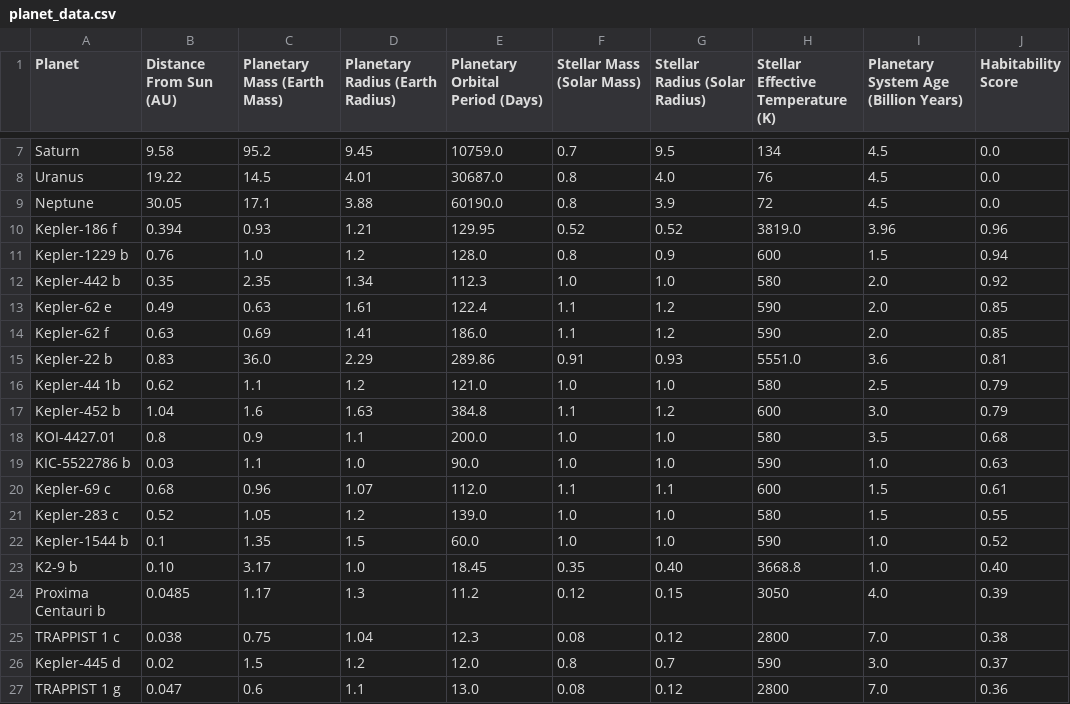
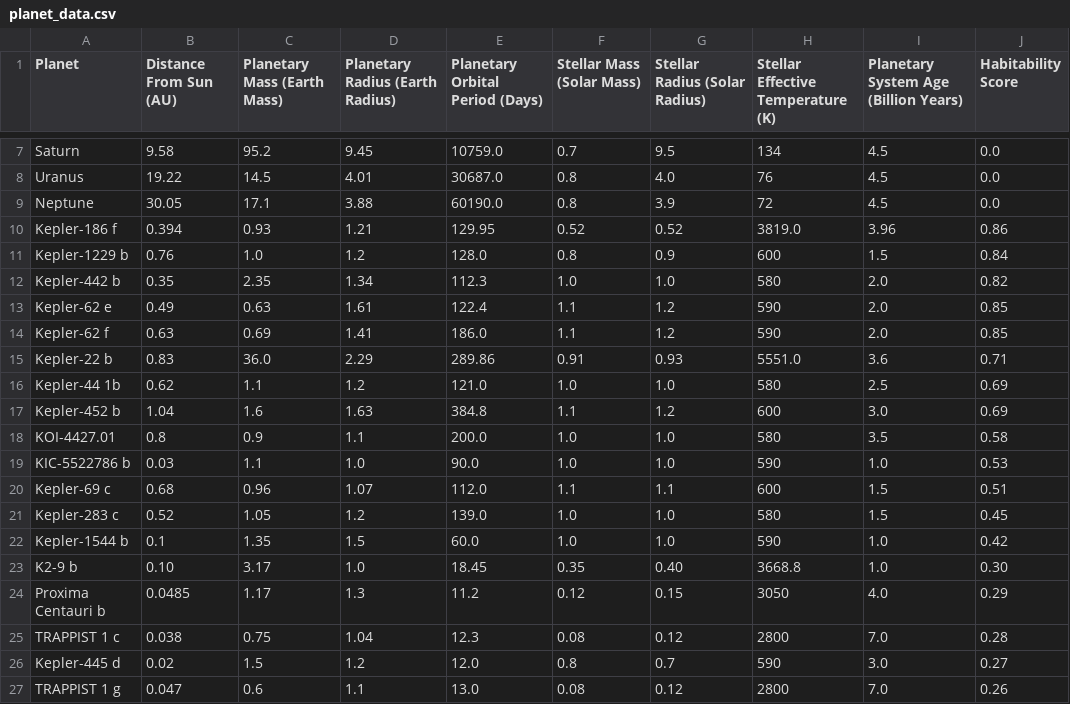
Before and after one commit to jibixn/NasaSpaceApps, a CSV file: planet_data.csv, drawn as a sheet; only a part is shown, gaps mark what is left out.

Commit message:
Update planet_data.csv

```diff
--- a/planet_data.csv
+++ b/planet_data.csv
@@ -9,19 +9,19 @@ Uranus,19.22,14.5,4.01,30687.0,0.8,4.0,76,4.5,0.0
 Neptune,30.05,17.1,3.88,60190.0,0.8,3.9,72,4.5,0.0
-Kepler-186 f,0.394,0.93,1.21,129.95,0.52,0.52,3819.0,3.96,0.96
-Kepler-1229 b,0.76,1.0,1.2,128.0,0.8,0.9,600,1.5,0.94
-Kepler-442 b,0.35,2.35,1.34,112.3,1.0,1.0,580,2.0,0.92
+Kepler-186 f,0.394,0.93,1.21,129.95,0.52,0.52,3819.0,3.96,0.86
+Kepler-1229 b,0.76,1.0,1.2,128.0,0.8,0.9,600,1.5,0.84
+Kepler-442 b,0.35,2.35,1.34,112.3,1.0,1.0,580,2.0,0.82
 Kepler-62 e,0.49,0.63,1.61,122.4,1.1,1.2,590,2.0,0.85
 Kepler-62 f,0.63,0.69,1.41,186.0,1.1,1.2,590,2.0,0.85
-Kepler-22 b,0.83,36.0,2.29,289.86,0.91,0.93,5551.0,3.6,0.81
-Kepler-44 1b,0.62,1.1,1.2,121.0,1.0,1.0,580,2.5,0.79
-Kepler-452 b,1.04,1.6,1.63,384.8,1.1,1.2,600,3.0,0.79
-KOI-4427.01,0.8,0.9,1.1,200.0,1.0,1.0,580,3.5,0.68
-KIC-5522786 b,0.03,1.1,1.0,90.0,1.0,1.0,590,1.0,0.63
-Kepler-69 c,0.68,0.96,1.07,112.0,1.1,1.1,600,1.5,0.61
-Kepler-283 c,0.52,1.05,1.2,139.0,1.0,1.0,580,1.5,0.55
-Kepler-1544 b,0.1,1.35,1.5,60.0,1.0,1.0,590,1.0,0.52
-K2-9 b,0.10,3.17,1.0,18.45,0.35,0.40,3668.8,1.0,0.40
-Proxima Centauri b,0.0485,1.17,1.3,11.2,0.12,0.15,3050,4.0,0.39
-TRAPPIST 1 c,0.038,0.75,1.04,12.3,0.08,0.12,2800,7.0,0.38
-Kepler-445 d,0.02,1.5,1.2,12.0,0.8,0.7,590,3.0,0.37
-TRAPPIST 1 g,0.047,0.6,1.1,13.0,0.08,0.12,2800,7.0,0.36
+Kepler-22 b,0.83,36.0,2.29,289.86,0.91,0.93,5551.0,3.6,0.71
+Kepler-44 1b,0.62,1.1,1.2,121.0,1.0,1.0,580,2.5,0.69
+Kepler-452 b,1.04,1.6,1.63,384.8,1.1,1.2,600,3.0,0.69
+KOI-4427.01,0.8,0.9,1.1,200.0,1.0,1.0,580,3.5,0.58
+KIC-5522786 b,0.03,1.1,1.0,90.0,1.0,1.0,590,1.0,0.53
+Kepler-69 c,0.68,0.96,1.07,112.0,1.1,1.1,600,1.5,0.51
+Kepler-283 c,0.52,1.05,1.2,139.0,1.0,1.0,580,1.5,0.45
+Kepler-1544 b,0.1,1.35,1.5,60.0,1.0,1.0,590,1.0,0.42
+K2-9 b,0.10,3.17,1.0,18.45,0.35,0.40,3668.8,1.0,0.30
+Proxima Centauri b,0.0485,1.17,1.3,11.2,0.12,0.15,3050,4.0,0.29
+TRAPPIST 1 c,0.038,0.75,1.04,12.3,0.08,0.12,2800,7.0,0.28
+Kepler-445 d,0.02,1.5,1.2,12.0,0.8,0.7,590,3.0,0.27
+TRAPPIST 1 g,0.047,0.6,1.1,13.0,0.08,0.12,2800,7.0,0.26
```
